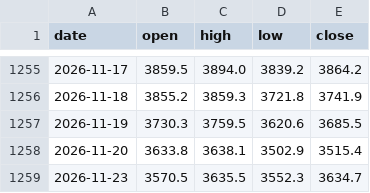
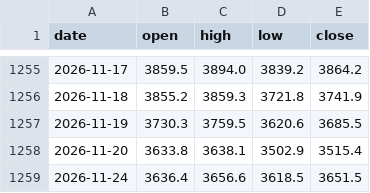
Before and after one commit to mechvannak/gold_market_cambodia, a CSV file: data/history.csv, drawn as a sheet; only a part is shown, gaps mark what is left out.

```diff
--- a/data/history.csv
+++ b/data/history.csv
@@ -1258,2 +1258,2 @@ date,open,high,low,close
 2026-11-20,3633.8,3638.1,3502.9,3515.4
-2026-11-23,3570.5,3635.5,3552.3,3634.7
+2026-11-24,3636.4,3656.6,3618.5,3651.5
```
Also changed, not shown: 1 other file.
